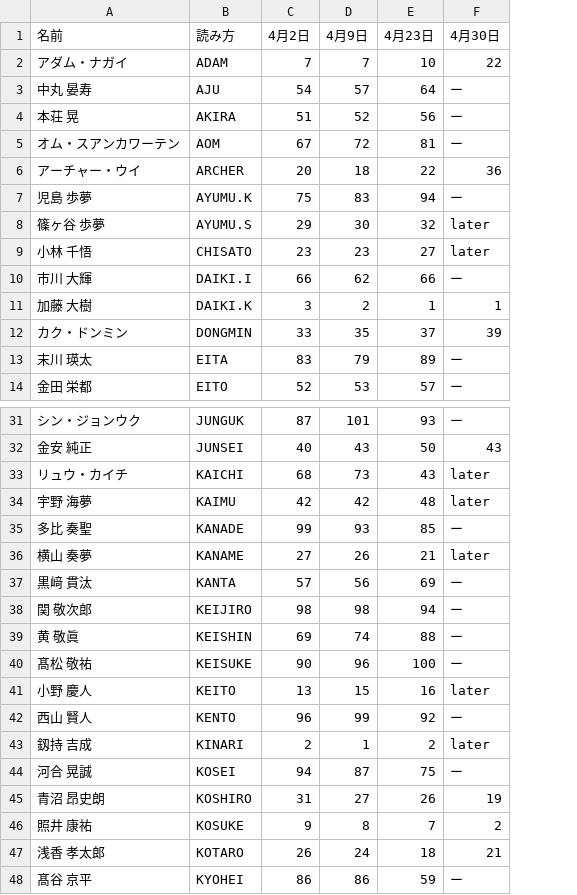
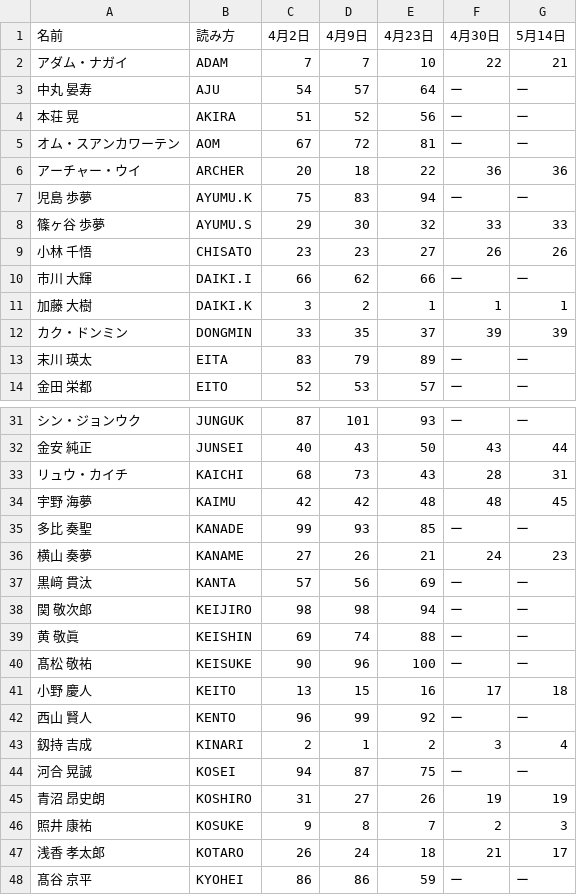
Before and after one commit to jidaikenkyuroom/shinsekai-chart, a CSV file: data/新世界_順位.csv, drawn as a sheet; only a part is shown, gaps mark what is left out; the diff covers the shown part only; the diff names each change by its address in the sheet, - before the commit and + after, or states it on an @@ line.

```diff
--- a/data/新世界_順位.csv
+++ b/data/新世界_順位.csv
+column G (5月14日), rows 2-14: 21 | ー | ー | ー | 36 | ー | 33 | 26 | ー | 1 | 39 | ー | ー; rows 31-48: ー | 44 | 31 | 45 | ー | 23 | ー | ー | ー | ー | 18 | ー | 4 | ー | 19 | 3 | 17 | ー
-F8 (4月30日): later
+F8 (4月30日): 33
-F9 (4月30日): later
+F9 (4月30日): 26
-F33 (4月30日): later
+F33 (4月30日): 28
-F34 (4月30日): later
+F34 (4月30日): 48
-F36 (4月30日): later
+F36 (4月30日): 24
-F41 (4月30日): later
+F41 (4月30日): 17
-F43 (4月30日): later
+F43 (4月30日): 3
```
Also changed, not shown: 25 edited cells elsewhere in this file, 1 other file.
